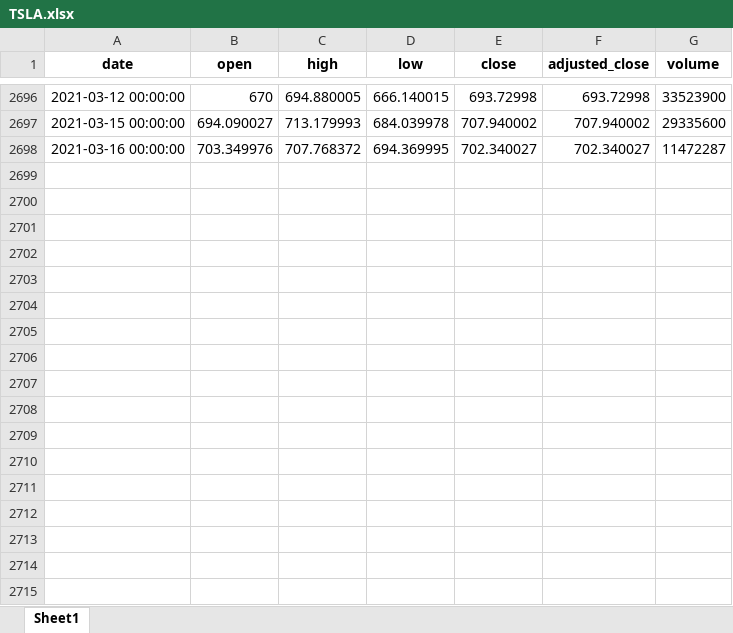
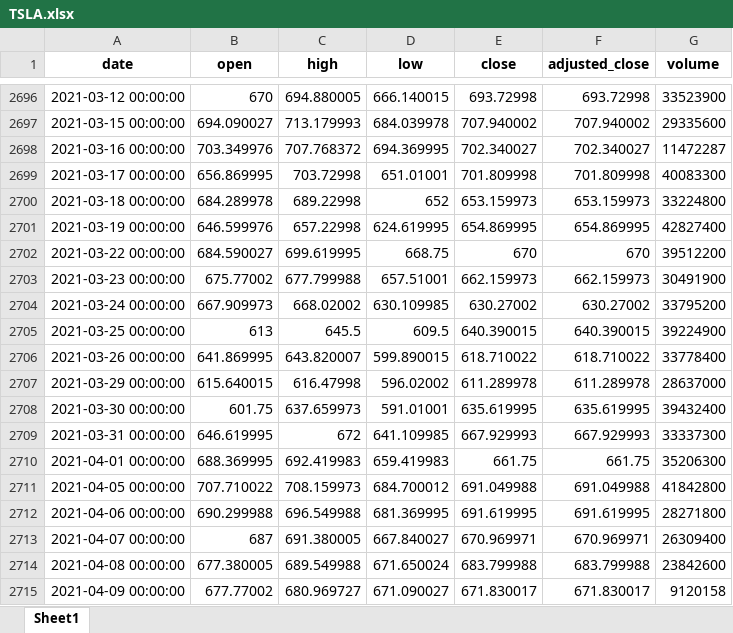
Before and after one commit to pratikraut3103/stock, an Excel workbook: data/TSLA.xlsx, sheet Sheet1, drawn as a sheet; only a part is shown, gaps mark what is left out; values as stored, in another font and other column widths than the file's, no borders; the diff names each change by its address in the sheet, - before the commit and + after, or states it on an @@ line.

```diff
--- a/data/TSLA.xlsx (sheet Sheet1)
+++ b/data/TSLA.xlsx (sheet Sheet1)
+row 2699: 2021-03-17 00:00:00 | 656.869995 | 703.72998 | 651.01001 | 701.809998 | 701.809998 | 40083300
+row 2700: 2021-03-18 00:00:00 | 684.289978 | 689.22998 | 652 | 653.159973 | 653.159973 | 33224800
+row 2701: 2021-03-19 00:00:00 | 646.599976 | 657.22998 | 624.619995 | 654.869995 | 654.869995 | 42827400
+row 2702: 2021-03-22 00:00:00 | 684.590027 | 699.619995 | 668.75 | 670 | 670 | 39512200
+row 2703: 2021-03-23 00:00:00 | 675.77002 | 677.799988 | 657.51001 | 662.159973 | 662.159973 | 30491900
+row 2704: 2021-03-24 00:00:00 | 667.909973 | 668.02002 | 630.109985 | 630.27002 | 630.27002 | 33795200
+row 2705: 2021-03-25 00:00:00 | 613 | 645.5 | 609.5 | 640.390015 | 640.390015 | 39224900
+row 2706: 2021-03-26 00:00:00 | 641.869995 | 643.820007 | 599.890015 | 618.710022 | 618.710022 | 33778400
+row 2707: 2021-03-29 00:00:00 | 615.640015 | 616.47998 | 596.02002 | 611.289978 | 611.289978 | 28637000
+row 2708: 2021-03-30 00:00:00 | 601.75 | 637.659973 | 591.01001 | 635.619995 | 635.619995 | 39432400
+row 2709: 2021-03-31 00:00:00 | 646.619995 | 672 | 641.109985 | 667.929993 | 667.929993 | 33337300
+row 2710: 2021-04-01 00:00:00 | 688.369995 | 692.419983 | 659.419983 | 661.75 | 661.75 | 35206300
+row 2711: 2021-04-05 00:00:00 | 707.710022 | 708.159973 | 684.700012 | 691.049988 | 691.049988 | 41842800
+row 2712: 2021-04-06 00:00:00 | 690.299988 | 696.549988 | 681.369995 | 691.619995 | 691.619995 | 28271800
+row 2713: 2021-04-07 00:00:00 | 687 | 691.380005 | 667.840027 | 670.969971 | 670.969971 | 26309400
+row 2714: 2021-04-08 00:00:00 | 677.380005 | 689.549988 | 671.650024 | 683.799988 | 683.799988 | 23842600
+row 2715: 2021-04-09 00:00:00 | 677.77002 | 680.969727 | 671.090027 | 671.830017 | 671.830017 | 9120158
```
Also changed, not shown: data/AAPL.xlsx, data/FB.xlsx, 10 other files.
